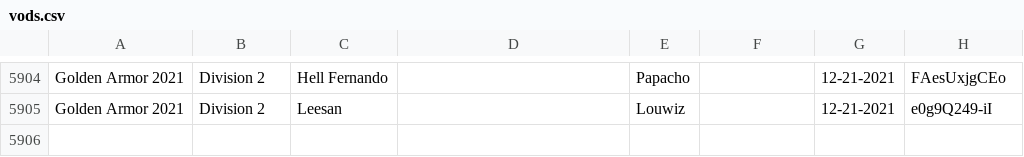
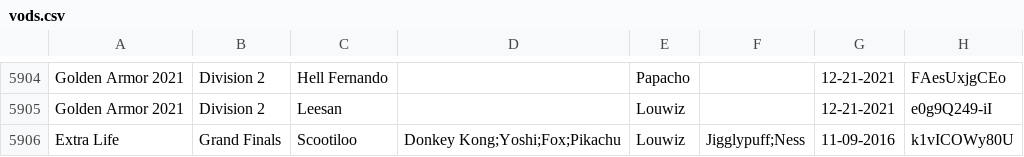
Before and after one commit to nickthename/nickthename.github.io, a CSV file: vods/vods.csv, drawn as a sheet; only a part is shown, gaps mark what is left out; the diff names each change by its address in the sheet, - before the commit and + after, or states it on an @@ line.

Commit message:
Add extra life

```diff
--- a/vods/vods.csv
+++ b/vods/vods.csv
+row 5906: Extra Life | Grand Finals | Scootiloo | Donkey Kong;Yoshi;Fox;Pikachu | Louwiz | Jigglypuff;Ness | 11-09-2016 | k1vICOWy80U
```
